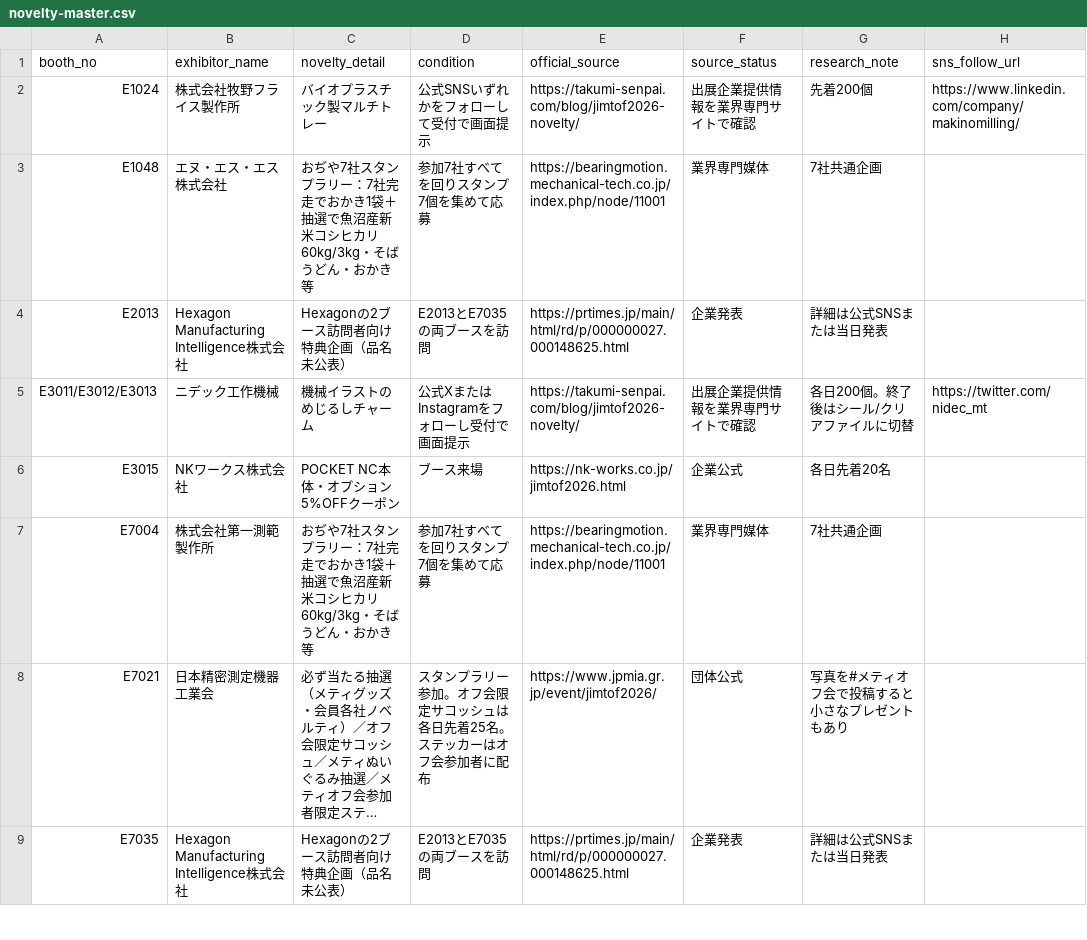
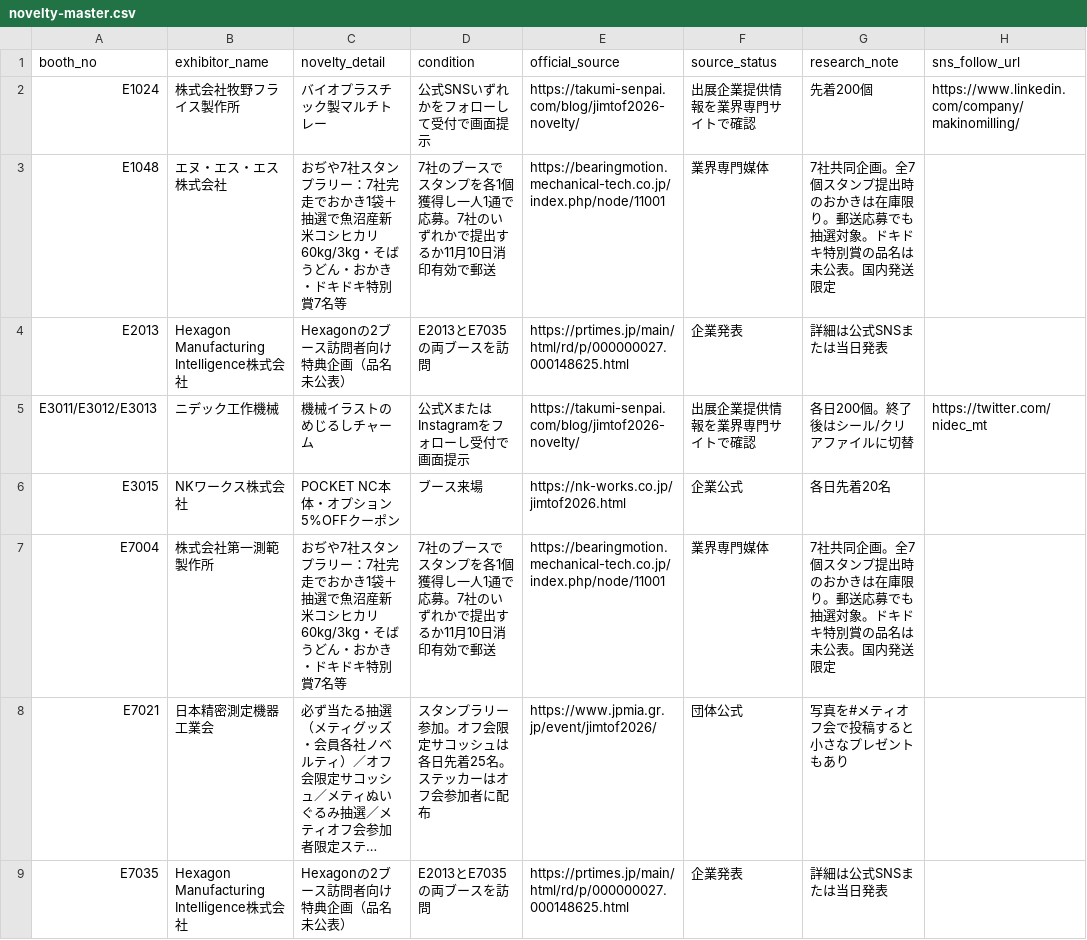
Before and after one commit to rensei11/01-event, a CSV file: research/jimtof2026/novelty-master.csv, drawn as a sheet; only a part is shown; long unchanged cells end in …; the diff covers the shown part only; the diff names each change by its address in the sheet, - before the commit and + after, or states it on an @@ line.

```diff
--- a/research/jimtof2026/novelty-master.csv
+++ b/research/jimtof2026/novelty-master.csv
-C3 (novelty_detail): …・おかき等
+C3 (novelty_detail): …・おかき・ドキドキ特別賞7名等
-D3 (condition): 参加7社すべてを回りスタンプ7個を集めて応募
+D3 (condition): 7社のブースでスタンプを各1個獲得し一人1通で応募。7社のいずれかで提出するか11月10日消印有効で郵送
-G3 (research_note): 7社共通企画
+G3 (research_note): 7社共同企画。全7個スタンプ提出時のおかきは在庫限り。郵送応募でも抽選対象。ドキドキ特別賞の品名は未公表。国内発送限定
-C7 (novelty_detail): …・おかき等
+C7 (novelty_detail): …・おかき・ドキドキ特別賞7名等
-D7 (condition): 参加7社すべてを回りスタンプ7個を集めて応募
+D7 (condition): 7社のブースでスタンプを各1個獲得し一人1通で応募。7社のいずれかで提出するか11月10日消印有効で郵送
-G7 (research_note): 7社共通企画
+G7 (research_note): 7社共同企画。全7個スタンプ提出時のおかきは在庫限り。郵送応募でも抽選対象。ドキドキ特別賞の品名は未公表。国内発送限定
```
Also changed, not shown: 1 added row and 18 edited cells elsewhere in this file.
